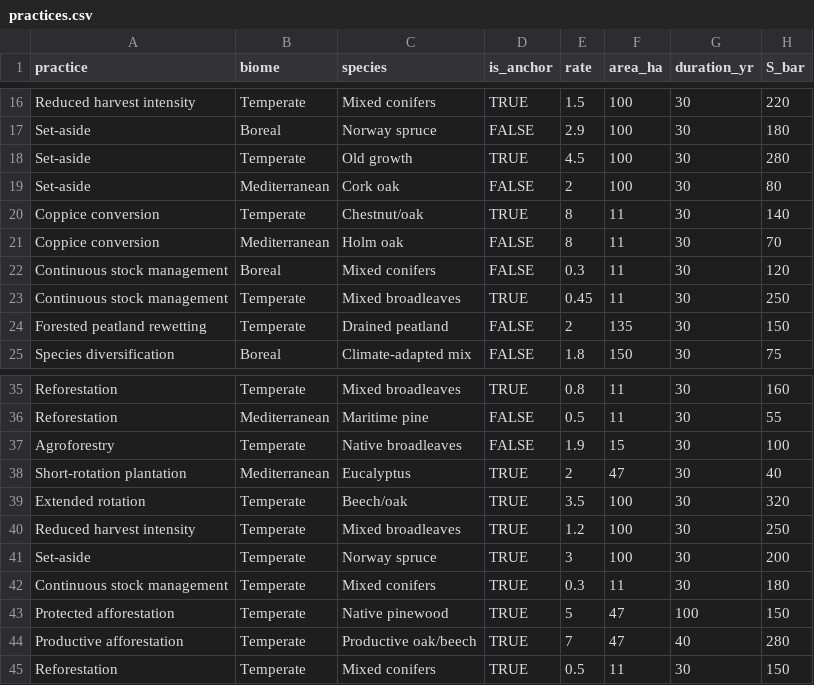
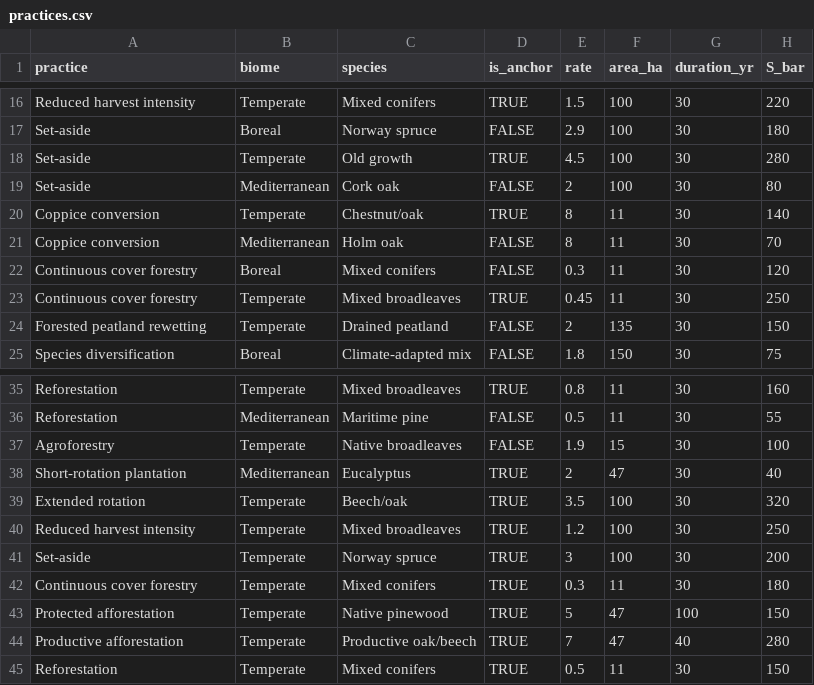
Before and after one commit to o-frings/net-climate-value, a CSV file: engine/params/practices.csv, drawn as a sheet; only a part is shown, gaps mark what is left out; the diff names each change by its address in the sheet, - before the commit and + after, or states it on an @@ line.

Commit message:
Rename practice 'Continuous stock management' -> 'Continuous cover forestry'
Align the engine's practice key with the manuscript term (CCF). Also add
booked_area (gross, face-value) to the Fig 5 figure data and render a
booked-vs-genuine two-area panel a in figures/fig5.R.

```diff
--- a/engine/params/practices.csv
+++ b/engine/params/practices.csv
-A22:A23 (practice): Continuous stock management
+A22:A23 (practice): Continuous cover forestry
-A42 (practice): Continuous stock management
+A42 (practice): Continuous cover forestry
```
Also changed, not shown: engine/params/crcf_base_practices.csv, engine/params/practice_product_weights.csv, 8 other files.
